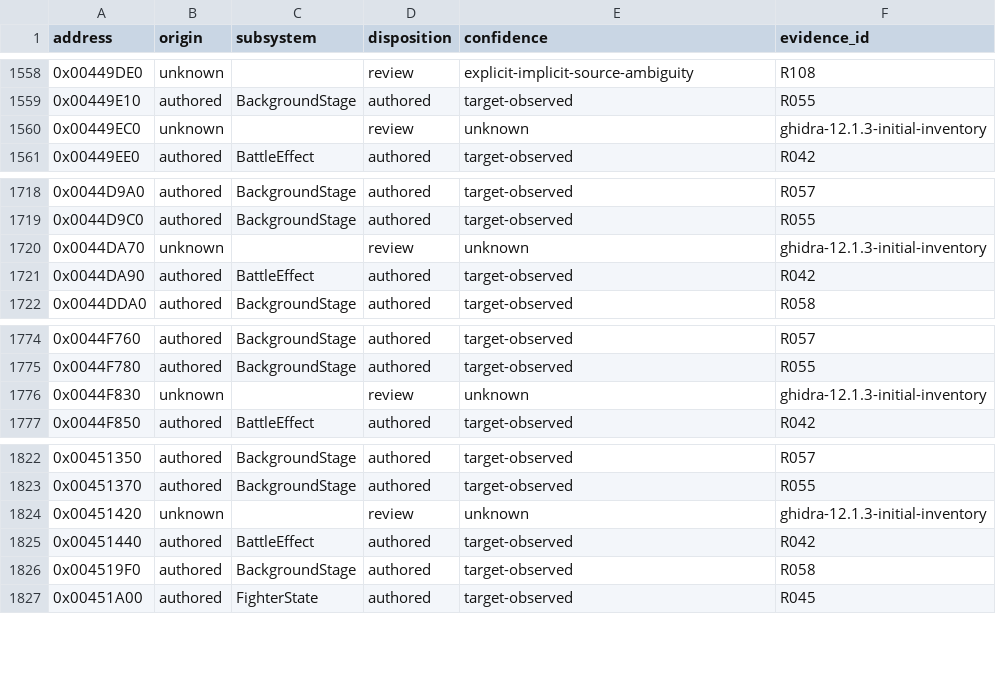
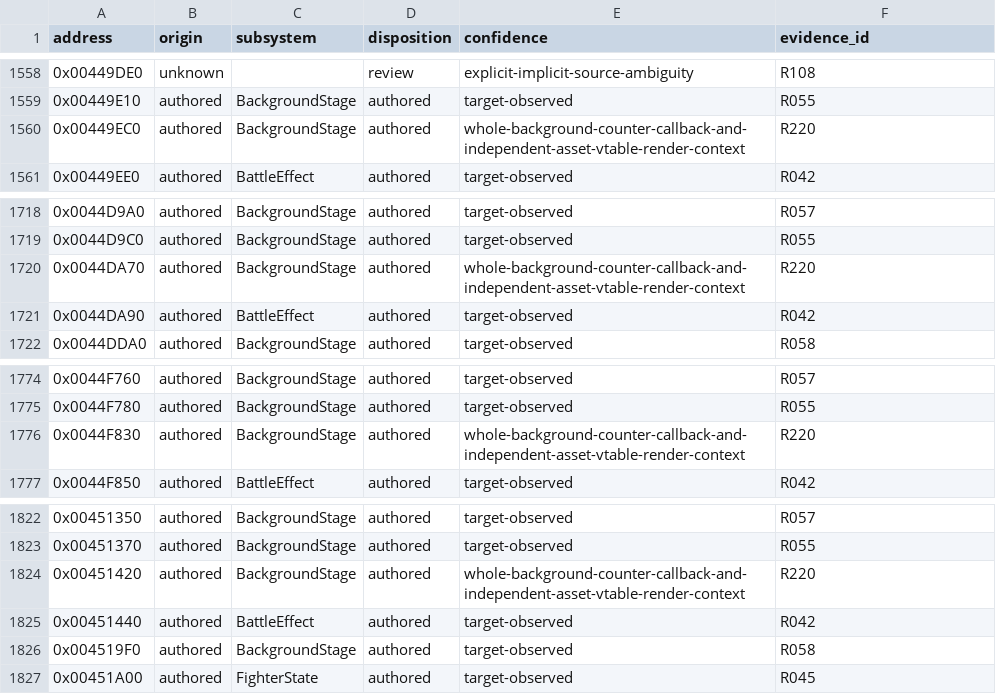
Before and after one commit to N0zoM1z0/th075, a CSV file: config/function-origins.csv, drawn as a sheet; only a part is shown, gaps mark what is left out.

Commit message:
gpt-6.1-sol: resolve game background animation counters

```diff
--- a/config/function-origins.csv
+++ b/config/function-origins.csv
@@ -1559,3 +1559,3 @@ address,origin,subsystem,disposition,confidence,evidence_id
 0x00449E10,authored,BackgroundStage,authored,target-observed,R055
-0x00449EC0,unknown,,review,unknown,ghidra-12.1.3-initial-inventory
+0x00449EC0,authored,BackgroundStage,authored,whole-background-counter-callback-and-independent-asset-vtable-render-context,R220
 0x00449EE0,authored,BattleEffect,authored,target-observed,R042
@@ -1719,3 +1719,3 @@ address,origin,subsystem,disposition,confidence,evidence_id
 0x0044D9C0,authored,BackgroundStage,authored,target-observed,R055
-0x0044DA70,unknown,,review,unknown,ghidra-12.1.3-initial-inventory
+0x0044DA70,authored,BackgroundStage,authored,whole-background-counter-callback-and-independent-asset-vtable-render-context,R220
 0x0044DA90,authored,BattleEffect,authored,target-observed,R042
@@ -1775,3 +1775,3 @@ address,origin,subsystem,disposition,confidence,evidence_id
 0x0044F780,authored,BackgroundStage,authored,target-observed,R055
-0x0044F830,unknown,,review,unknown,ghidra-12.1.3-initial-inventory
+0x0044F830,authored,BackgroundStage,authored,whole-background-counter-callback-and-independent-asset-vtable-render-context,R220
 0x0044F850,authored,BattleEffect,authored,target-observed,R042
@@ -1823,3 +1823,3 @@ address,origin,subsystem,disposition,confidence,evidence_id
 0x00451370,authored,BackgroundStage,authored,target-observed,R055
-0x00451420,unknown,,review,unknown,ghidra-12.1.3-initial-inventory
+0x00451420,authored,BackgroundStage,authored,whole-background-counter-callback-and-independent-asset-vtable-render-context,R220
 0x00451440,authored,BattleEffect,authored,target-observed,R042
```
Also changed, not shown: 9 other files.
